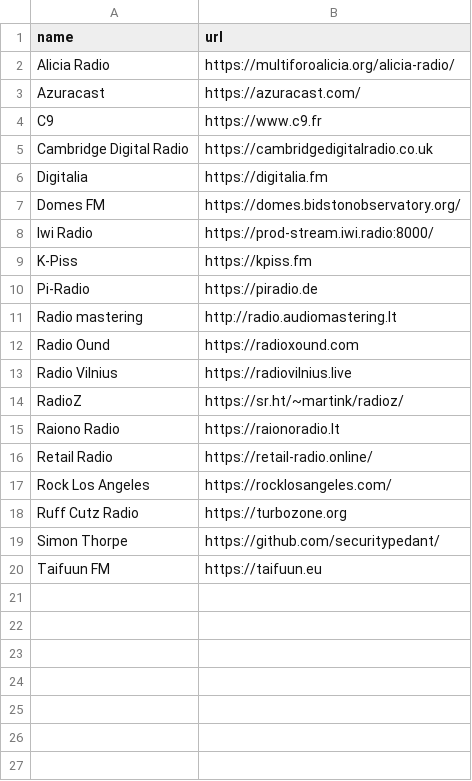
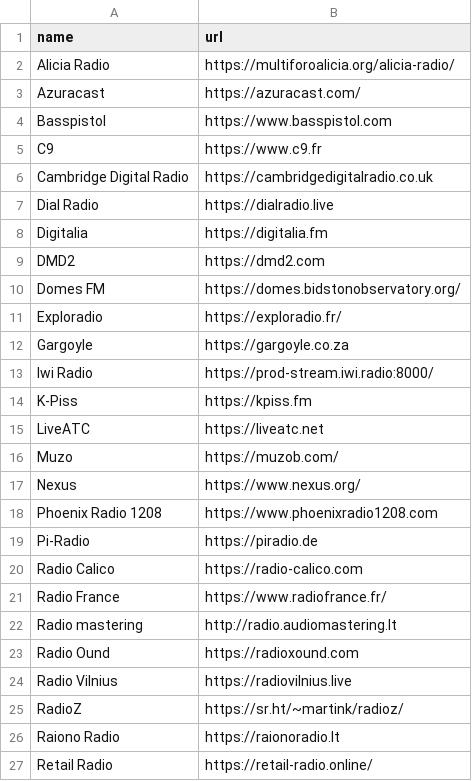
Before and after one commit to savonet/liquidshop, a CSV file: _data/ls5/links.csv, drawn as a sheet; only a part is shown; the shorter side is filled out with more unchanged rows; the diff covers the shown part only.

Commit message:
Links.

```diff
--- a/_data/ls5/links.csv
+++ b/_data/ls5/links.csv
@@ -3,9 +3,20 @@ Alicia Radio,https://multiforoalicia.org/alicia-radio/
 Azuracast,https://azuracast.com/
+Basspistol,https://www.basspistol.com
 C9,https://www.c9.fr
 Cambridge Digital Radio,https://cambridgedigitalradio.co.uk
+Dial Radio,https://dialradio.live
 Digitalia,https://digitalia.fm
+DMD2,https://dmd2.com
 Domes FM,https://domes.bidstonobservatory.org/
+Exploradio,https://exploradio.fr/
+Gargoyle,https://gargoyle.co.za
 Iwi Radio,https://prod-stream.iwi.radio:8000/
 K-Piss,https://kpiss.fm
+LiveATC,https://liveatc.net
+Muzo,https://muzob.com/
+Nexus,https://www.nexus.org/
+Phoenix Radio 1208,https://www.phoenixradio1208.com
 Pi-Radio,https://piradio.de
+Radio Calico,https://radio-calico.com
+Radio France,https://www.radiofrance.fr/
 Radio mastering,http://radio.audiomastering.lt
```
Also changed, not shown: 6 added rows elsewhere in this file.
